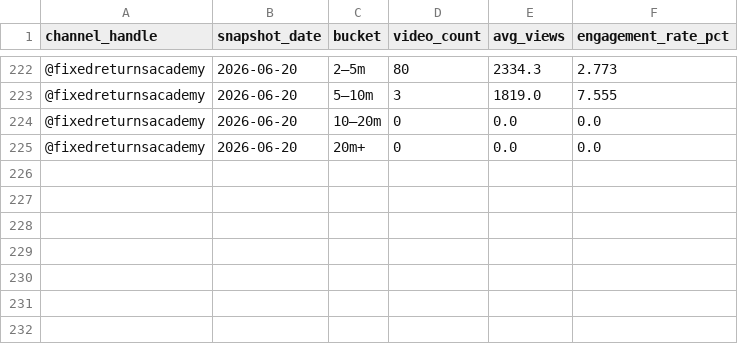
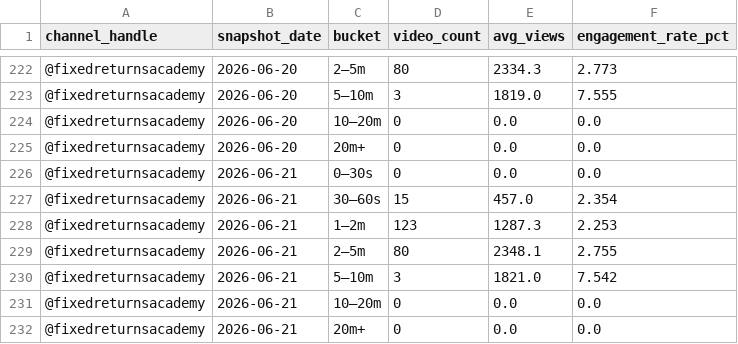
Before and after one commit to gripinvest/gi-analytics, a CSV file: backend/data/fra_youtube/duration_buckets.csv, drawn as a sheet; only a part is shown, gaps mark what is left out; the diff names each change by its address in the sheet, - before the commit and + after, or states it on an @@ line.

```diff
--- a/backend/data/fra_youtube/duration_buckets.csv
+++ b/backend/data/fra_youtube/duration_buckets.csv
+row 226: @fixedreturnsacademy | 2026-06-21 | 0–30s | 0 | 0.0 | 0.0
+row 227: @fixedreturnsacademy | 2026-06-21 | 30–60s | 15 | 457.0 | 2.354
+row 228: @fixedreturnsacademy | 2026-06-21 | 1–2m | 123 | 1287.3 | 2.253
+row 229: @fixedreturnsacademy | 2026-06-21 | 2–5m | 80 | 2348.1 | 2.755
+row 230: @fixedreturnsacademy | 2026-06-21 | 5–10m | 3 | 1821.0 | 7.542
+row 231: @fixedreturnsacademy | 2026-06-21 | 10–20m | 0 | 0.0 | 0.0
+row 232: @fixedreturnsacademy | 2026-06-21 | 20m+ | 0 | 0.0 | 0.0
```
Also changed, not shown: backend/data/fra_youtube/category_mix.csv, backend/data/fra_youtube/engagement_breakdown.csv, 11 other files.
